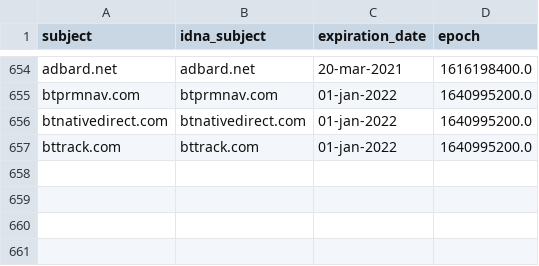
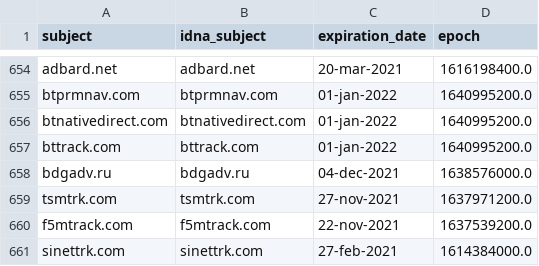
Before and after one commit to dead-hosts/hosts_web_mvps.org, a CSV file: .pyfunceble/whois.csv, drawn as a sheet; only a part is shown, gaps mark what is left out; the diff names each change by its address in the sheet, - before the commit and + after, or states it on an @@ line.

```diff
--- a/.pyfunceble/whois.csv
+++ b/.pyfunceble/whois.csv
+row 658: bdgadv.ru | bdgadv.ru | 04-dec-2021 | 1638576000.0
+row 659: tsmtrk.com | tsmtrk.com | 27-nov-2021 | 1637971200.0
+row 660: f5mtrack.com | f5mtrack.com | 22-nov-2021 | 1637539200.0
+row 661: sinettrk.com | sinettrk.com | 27-feb-2021 | 1614384000.0
```
Also changed, not shown: .pyfunceble/inactive.csv, 9 other files.
